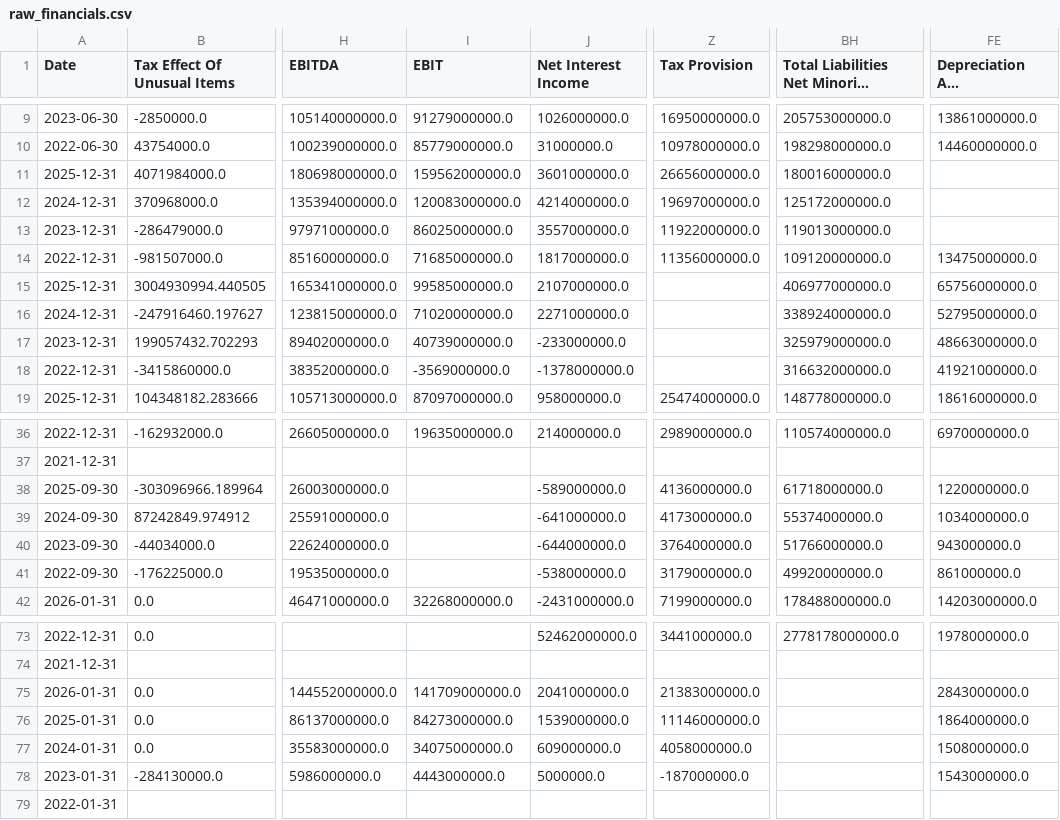
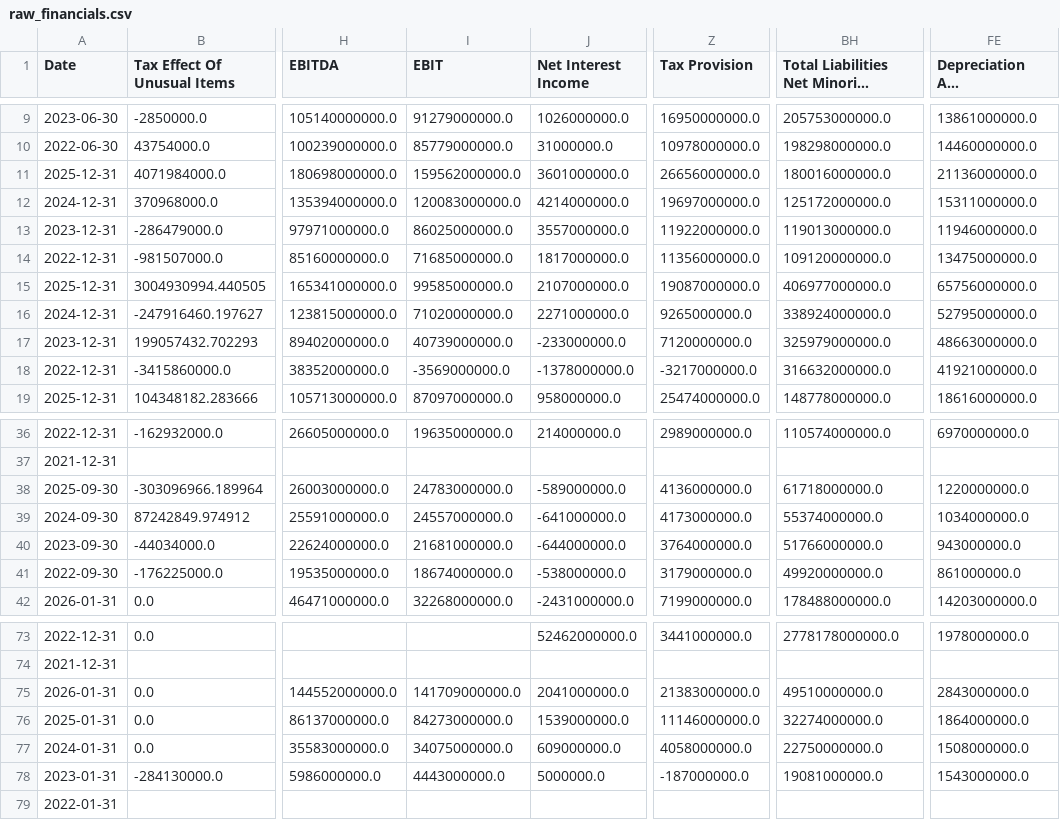
Before and after one commit to laihoangson/financial-analytic, a CSV file: data/raw/raw_financials.csv, drawn as a sheet; only a part is shown, gaps mark what is left out; long unchanged cells end in …; the diff covers the shown part only; the diff names each change by its address in the sheet, - before the commit and + after, or states it on an @@ line.

```diff
--- a/data/raw/raw_financials.csv
+++ b/data/raw/raw_financials.csv
-FE11 (Depreciation And Amortization): (empty)
+FE11 (Depreciation And Amortization): 21136000000.0
-FE12 (Depreciation And Amortization): (empty)
+FE12 (Depreciation And Amortization): 15311000000.0
-FE13 (Depreciation And Amortization): (empty)
+FE13 (Depreciation And Amortization): 11946000000.0
-Z15 (Tax Provision): (empty)
+Z15 (Tax Provision): 19087000000.0
-Z16 (Tax Provision): (empty)
+Z16 (Tax Provision): 9265000000.0
-Z17 (Tax Provision): (empty)
+Z17 (Tax Provision): 7120000000.0
-Z18 (Tax Provision): (empty)
+Z18 (Tax Provision): -3217000000.0
-I38 (EBIT): (empty)
+I38 (EBIT): 24783000000.0
-I39 (EBIT): (empty)
+I39 (EBIT): 24557000000.0
-I40 (EBIT): (empty)
+I40 (EBIT): 21681000000.0
-I41 (EBIT): (empty)
+I41 (EBIT): 18674000000.0
-BH75: (empty)
+BH75: 49510000000.0
-BH76: (empty)
+BH76: 32274000000.0
-BH77: (empty)
+BH77: 22750000000.0
-BH78: (empty)
+BH78: 19081000000.0
```
Also changed, not shown: 4 edited cells elsewhere in this file, data/cleaned/companies.csv, data/cleaned/financial_statements.csv, 4 other files.
